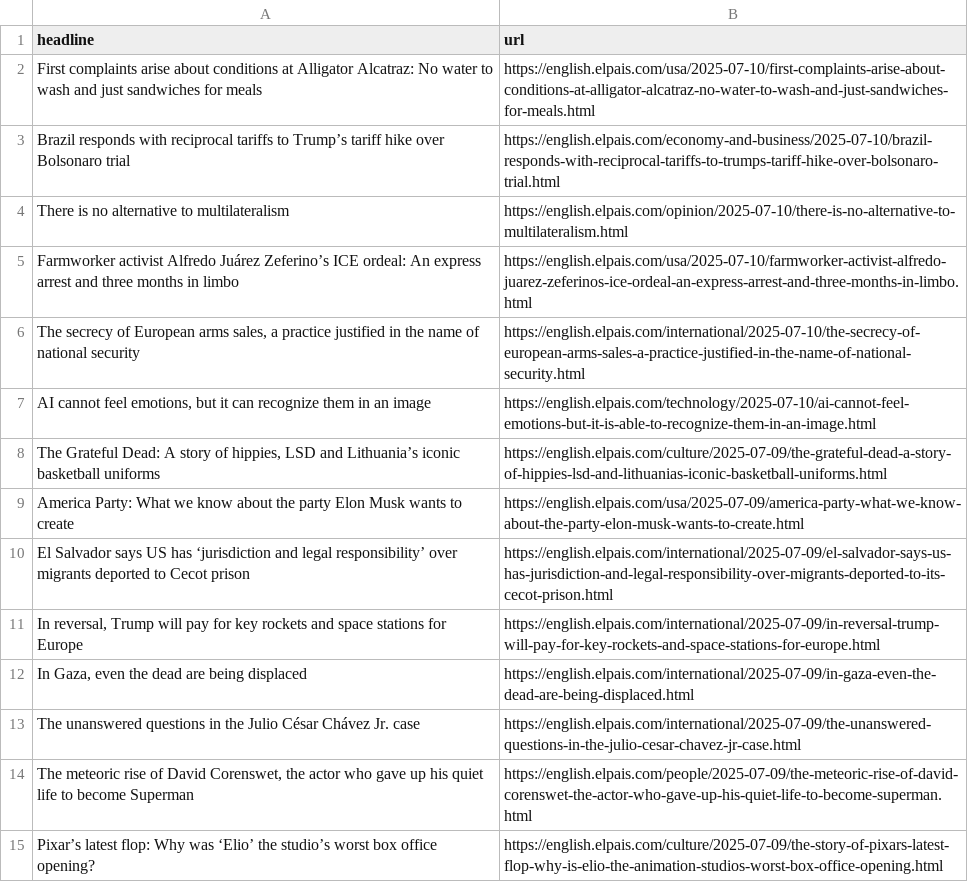
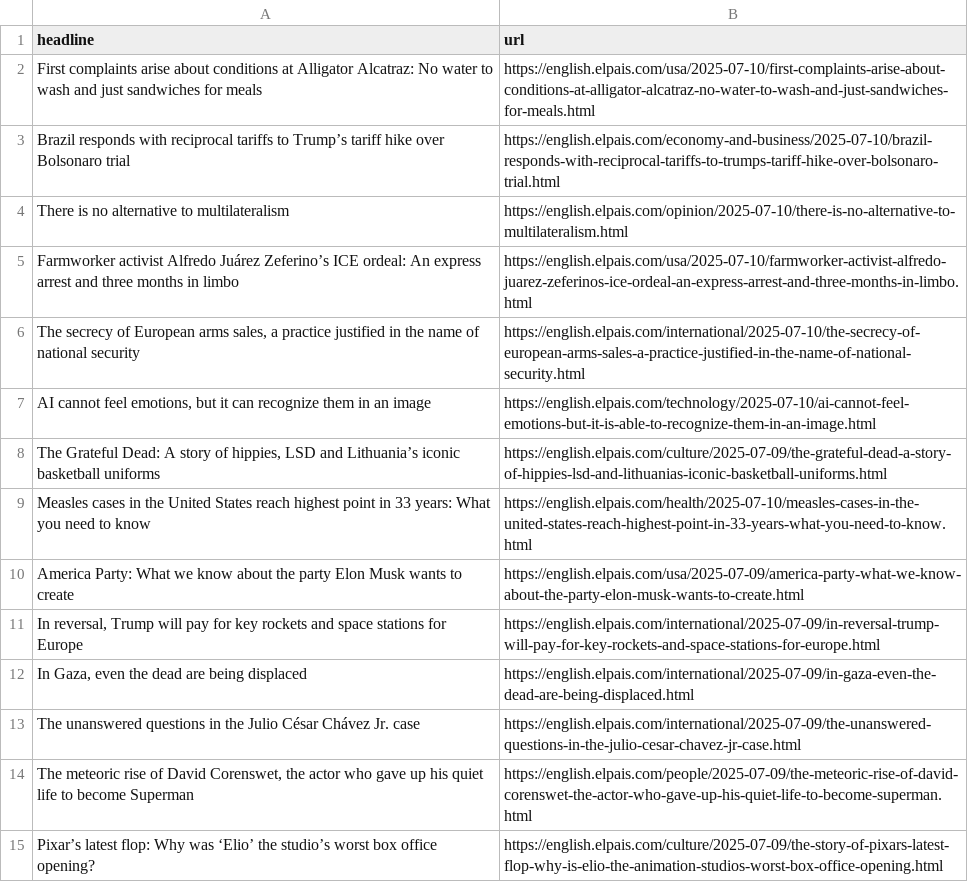
Before and after one commit to sa3991/el-pais-autoscraper, a CSV file: headlines.csv, drawn as a sheet; only a part is shown; removed rows and columns are numbered as before the commit, all else as after; the diff names each change by its address in the sheet, - before the commit and + after, or states it on an @@ line.

```diff
--- a/headlines.csv
+++ b/headlines.csv
+row 9: Measles cases in the United States reach highest point in 33 years: What you need to know | https://english.elpais.com/health/2025-07-10/measles-cases-in-the-united-states-reach-highest-point-in-33-years-what-you-need-to-know.html
-row 10: El Salvador says US has ‘jurisdiction and legal responsibility’ over migrants deported to Cecot prison | https://english.elpais.com/international/2025-07-09/el-salvador-says-us-has-jurisdiction-and-legal-responsibility-over-migrants-deported-to-its-cecot-prison.html
```
